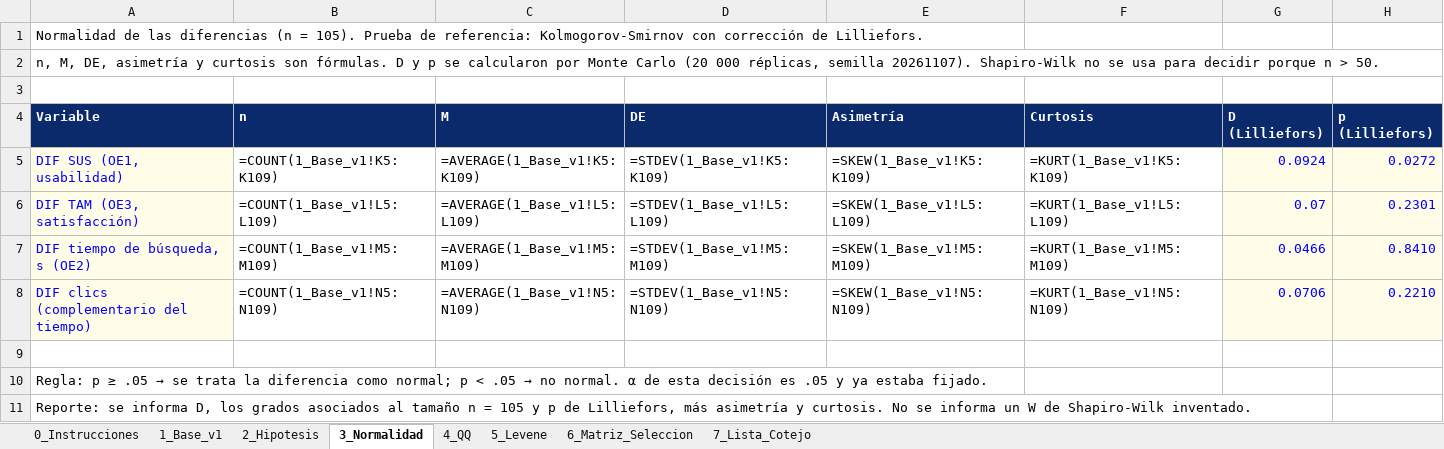
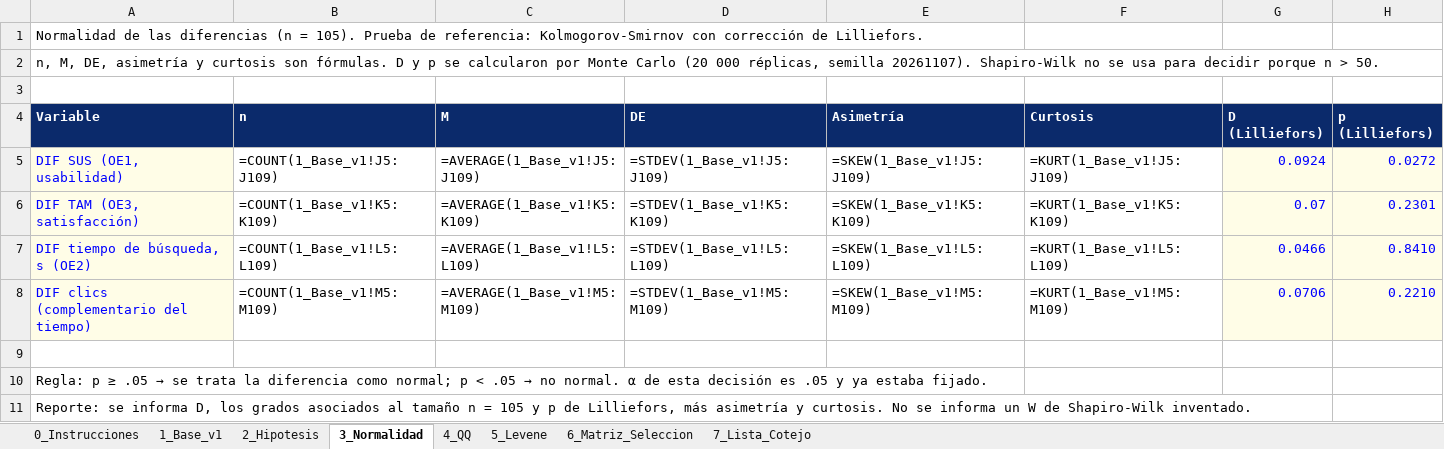
Before and after one commit to MightyCough/tudiariohuanuco-docs, an Excel workbook: instrumentos/sesion-11/Sesion 11.xlsx, sheet 3_Normalidad, drawn as a sheet; only a part is shown; values as stored, in another font and other column widths than the file's, no borders; formulas without a stored value are shown as written; the diff names each change by its address in the sheet, - before the commit and + after, or states it on an @@ line.

```diff
--- a/instrumentos/sesion-11/Sesion 11.xlsx (sheet 3_Normalidad)
+++ b/instrumentos/sesion-11/Sesion 11.xlsx (sheet 3_Normalidad)
-B5 (n): =COUNT(1_Base_v1!K5:K109)
+B5 (n): =COUNT(1_Base_v1!J5:J109)
-C5 (M): =AVERAGE(1_Base_v1!K5:K109)
+C5 (M): =AVERAGE(1_Base_v1!J5:J109)
-D5 (DE): =STDEV(1_Base_v1!K5:K109)
+D5 (DE): =STDEV(1_Base_v1!J5:J109)
-E5 (Asimetría): =SKEW(1_Base_v1!K5:K109)
+E5 (Asimetría): =SKEW(1_Base_v1!J5:J109)
-F5 (Curtosis): =KURT(1_Base_v1!K5:K109)
+F5 (Curtosis): =KURT(1_Base_v1!J5:J109)
-B6 (n): =COUNT(1_Base_v1!L5:L109)
+B6 (n): =COUNT(1_Base_v1!K5:K109)
-C6 (M): =AVERAGE(1_Base_v1!L5:L109)
+C6 (M): =AVERAGE(1_Base_v1!K5:K109)
-D6 (DE): =STDEV(1_Base_v1!L5:L109)
+D6 (DE): =STDEV(1_Base_v1!K5:K109)
-E6 (Asimetría): =SKEW(1_Base_v1!L5:L109)
+E6 (Asimetría): =SKEW(1_Base_v1!K5:K109)
-F6 (Curtosis): =KURT(1_Base_v1!L5:L109)
+F6 (Curtosis): =KURT(1_Base_v1!K5:K109)
-B7 (n): =COUNT(1_Base_v1!M5:M109)
+B7 (n): =COUNT(1_Base_v1!L5:L109)
-C7 (M): =AVERAGE(1_Base_v1!M5:M109)
+C7 (M): =AVERAGE(1_Base_v1!L5:L109)
-D7 (DE): =STDEV(1_Base_v1!M5:M109)
+D7 (DE): =STDEV(1_Base_v1!L5:L109)
-E7 (Asimetría): =SKEW(1_Base_v1!M5:M109)
+E7 (Asimetría): =SKEW(1_Base_v1!L5:L109)
-F7 (Curtosis): =KURT(1_Base_v1!M5:M109)
+F7 (Curtosis): =KURT(1_Base_v1!L5:L109)
-B8 (n): =COUNT(1_Base_v1!N5:N109)
+B8 (n): =COUNT(1_Base_v1!M5:M109)
-C8 (M): =AVERAGE(1_Base_v1!N5:N109)
+C8 (M): =AVERAGE(1_Base_v1!M5:M109)
-D8 (DE): =STDEV(1_Base_v1!N5:N109)
+D8 (DE): =STDEV(1_Base_v1!M5:M109)
-E8 (Asimetría): =SKEW(1_Base_v1!N5:N109)
+E8 (Asimetría): =SKEW(1_Base_v1!M5:M109)
-F8 (Curtosis): =KURT(1_Base_v1!N5:N109)
+F8 (Curtosis): =KURT(1_Base_v1!M5:M109)
```
Also changed, not shown: sheet 2_Hipotesis, instrumentos/sesion-09/Sesion 9.xlsx, instrumentos/sesion-10/Sesion 10.xlsx, 1 other file.
